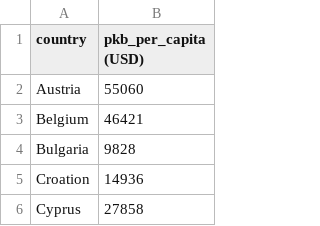
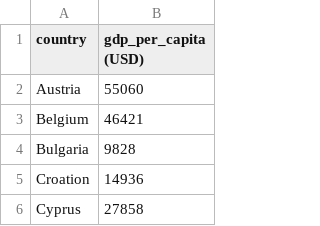
Before and after one commit to OgrodowskiJedrzej/Intro-To-Data-Science-Notebooks, a CSV file: Data Visualization/data/eu_gdp_per_capita_by_country_2019.csv (was Data Visualization/data/eu_pkb_per_capita_by_country.csv), drawn as a sheet; only a part is shown.

```diff
--- a/Data Visualization/data/eu_pkb_per_capita_by_country.csv
+++ b/Data Visualization/data/eu_gdp_per_capita_by_country_2019.csv
@@ -1,2 +1,2 @@
-country,pkb_per_capita (USD)
+country,gdp_per_capita (USD)
 Austria,55060
```
Also changed, not shown: 4 other files.
